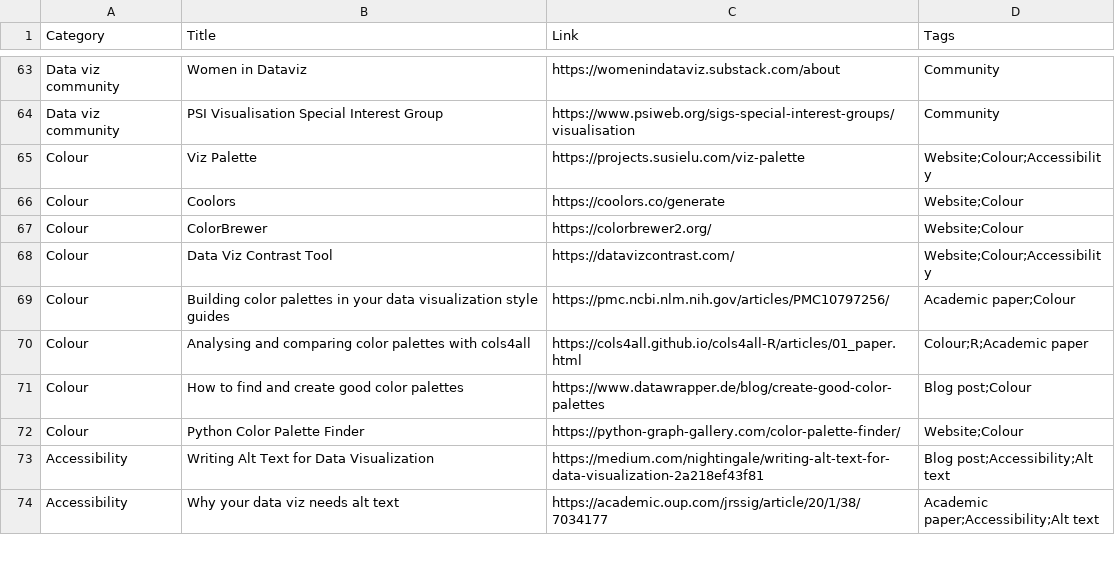
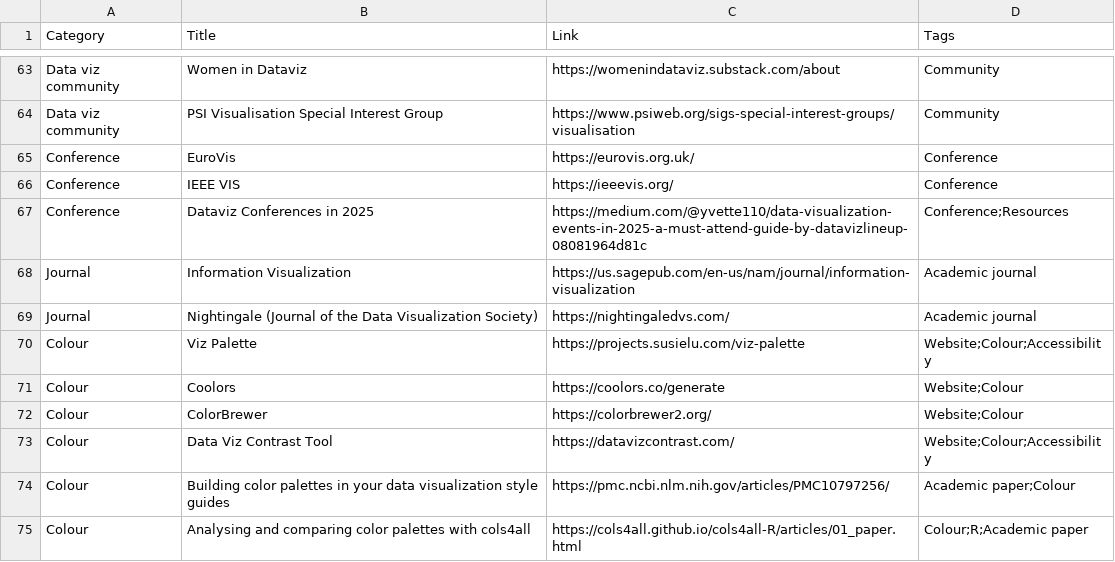
Before and after one commit to nrennie/data-viz-resources, a CSV file: resources.csv, drawn as a sheet; only a part is shown, gaps mark what is left out; the shorter side is filled out with more unchanged rows.

Commit message:
Add conferences and journals

```diff
--- a/resources.csv
+++ b/resources.csv
@@ -64,2 +64,7 @@ Data viz community,Women in Dataviz,https://womenindataviz.substack.com/about,Co
 Data viz community,PSI Visualisation Special Interest Group,https://www.psiweb.org/sigs-special-interest-groups/visualisation,Community
+Conference,EuroVis,https://eurovis.org.uk/,Conference
+Conference,IEEE VIS,https://ieeevis.org/,Conference
+Conference,Dataviz Conferences in 2025,https://medium.com/@yvette110/data-visualization-events-in-2025-a-must-attend-guide-by-datavizlineup-08081964d81c,Conference;Resources
+Journal,Information Visualization,https://us.sagepub.com/en-us/nam/journal/information-visualization,Academic journal
+Journal,Nightingale (Journal of the Data Visualization Society),https://nightingaledvs.com/,Academic journal
 Colour,Viz Palette,https://projects.susielu.com/viz-palette,Website;Colour;Accessibility
```
